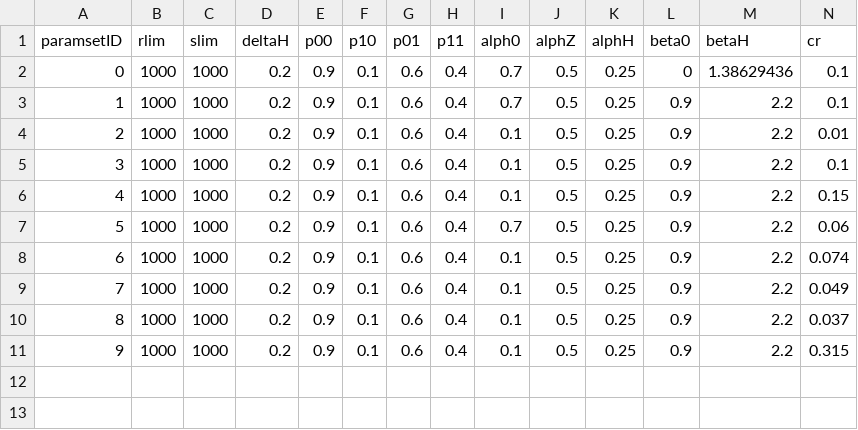
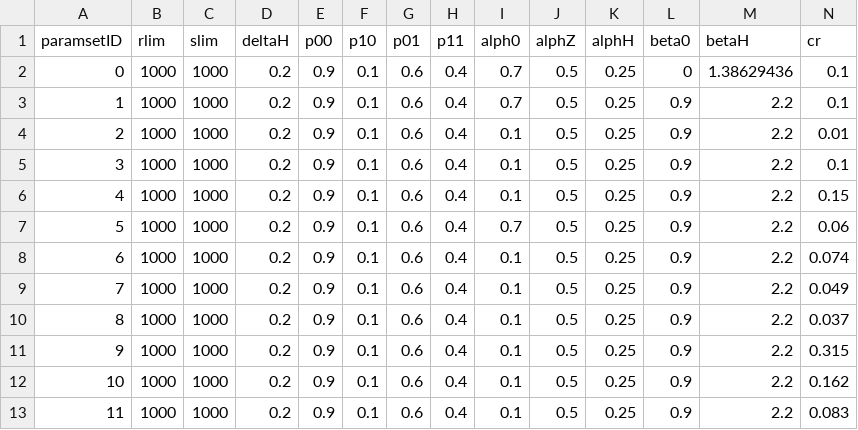
Before and after one commit to hyunseoky9/AIinterpretability, a CSV file: metapop_paramset.csv, drawn as a sheet; only a part is shown; rows hold the shown columns only; the diff names each change by its address in the sheet, - before the commit and + after, or states it on an @@ line.

```diff
--- a/metapop_paramset.csv
+++ b/metapop_paramset.csv
+row 12: 10 | 1000 | 1000 | 0.2 | 0.9 | 0.1 | 0.6 | 0.4 | 0.1 | 0.5 | 0.25 | 0.9 | 2.2 | 0.162
+row 13: 11 | 1000 | 1000 | 0.2 | 0.9 | 0.1 | 0.6 | 0.4 | 0.1 | 0.5 | 0.25 | 0.9 | 2.2 | 0.083
```
Also changed, not shown: envsetting.csv, hyperparamsets/PPO2hyperparamsets.csv, 4 other files.
